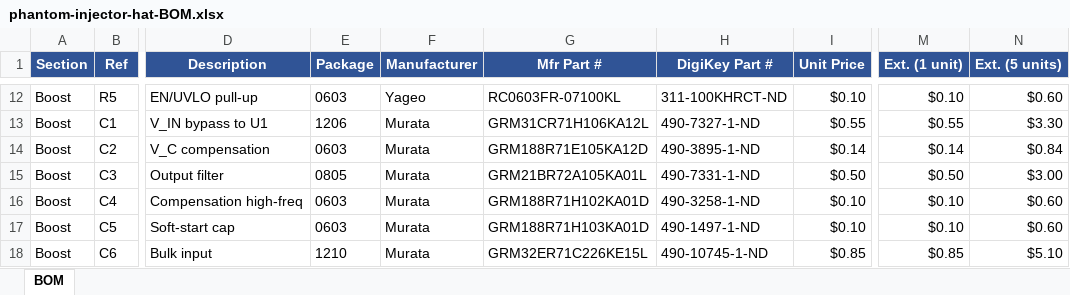
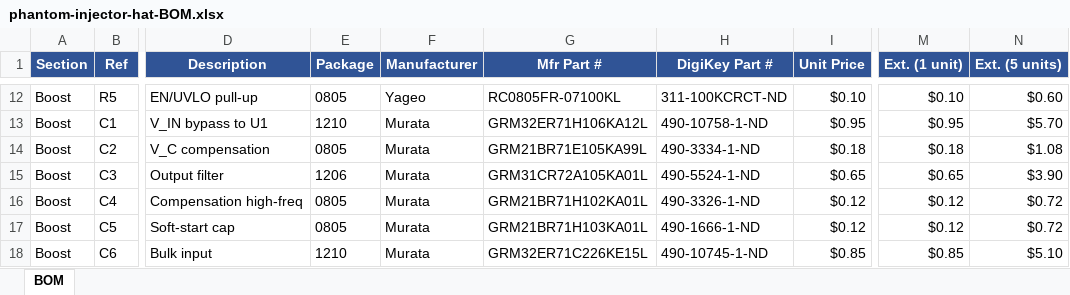
Before and after one commit to ssosik/phantom-48v-injector-hat, an Excel workbook: phantom-injector-hat-BOM.xlsx, sheet BOM, drawn as a sheet; only a part is shown, gaps mark what is left out; values as stored, in another font and other column widths than the file's, no borders; the diff covers the shown part only; the diff names each change by its address in the sheet, - before the commit and + after, or states it on an @@ line.

```diff
--- a/phantom-injector-hat-BOM.xlsx (sheet BOM)
+++ b/phantom-injector-hat-BOM.xlsx (sheet BOM)
-E12 (Package): 0603
+E12 (Package): 0805
-G12 (Mfr Part #): RC0603FR-07100KL
+G12 (Mfr Part #): RC0805FR-07100KL
-H12 (DigiKey Part #): 311-100KHRCT-ND
+H12 (DigiKey Part #): 311-100KCRCT-ND
-E13 (Package): 1206
+E13 (Package): 1210
-G13 (Mfr Part #): GRM31CR71H106KA12L
+G13 (Mfr Part #): GRM32ER71H106KA12L
-H13 (DigiKey Part #): 490-7327-1-ND
+H13 (DigiKey Part #): 490-10758-1-ND
-I13 (Unit Price): $0.55
+I13 (Unit Price): $0.95
-M13 (Ext. (1 unit)): $0.55
+M13 (Ext. (1 unit)): $0.95
-N13 (Ext. (5 units)): $3.30
+N13 (Ext. (5 units)): $5.70
-E14 (Package): 0603
+E14 (Package): 0805
-G14 (Mfr Part #): GRM188R71E105KA12D
+G14 (Mfr Part #): GRM21BR71E105KA99L
-H14 (DigiKey Part #): 490-3895-1-ND
+H14 (DigiKey Part #): 490-3334-1-ND
-I14 (Unit Price): $0.14
+I14 (Unit Price): $0.18
-M14 (Ext. (1 unit)): $0.14
+M14 (Ext. (1 unit)): $0.18
-N14 (Ext. (5 units)): $0.84
+N14 (Ext. (5 units)): $1.08
-E15 (Package): 0805
+E15 (Package): 1206
-G15 (Mfr Part #): GRM21BR72A105KA01L
+G15 (Mfr Part #): GRM31CR72A105KA01L
-H15 (DigiKey Part #): 490-7331-1-ND
+H15 (DigiKey Part #): 490-5524-1-ND
-I15 (Unit Price): $0.50
+I15 (Unit Price): $0.65
-M15 (Ext. (1 unit)): $0.50
+M15 (Ext. (1 unit)): $0.65
-N15 (Ext. (5 units)): $3.00
+N15 (Ext. (5 units)): $3.90
-E16:E17 (Package): 0603
+E16:E17 (Package): 0805
-G16 (Mfr Part #): GRM188R71H102KA01D
+G16 (Mfr Part #): GRM21BR71H102KA01L
-H16 (DigiKey Part #): 490-3258-1-ND
+H16 (DigiKey Part #): 490-3326-1-ND
-I16:I17 (Unit Price): $0.10
+I16:I17 (Unit Price): $0.12
-M16:M17 (Ext. (1 unit)): $0.10
+M16:M17 (Ext. (1 unit)): $0.12
-N16:N17 (Ext. (5 units)): $0.60
+N16:N17 (Ext. (5 units)): $0.72
-G17 (Mfr Part #): GRM188R71H103KA01D
+G17 (Mfr Part #): GRM21BR71H103KA01L
-H17 (DigiKey Part #): 490-1497-1-ND
+H17 (DigiKey Part #): 490-1666-1-ND
```
Also changed, not shown: 1 added row, 1 removed row and 75 edited cells elsewhere in this sheet, 1 other file.
